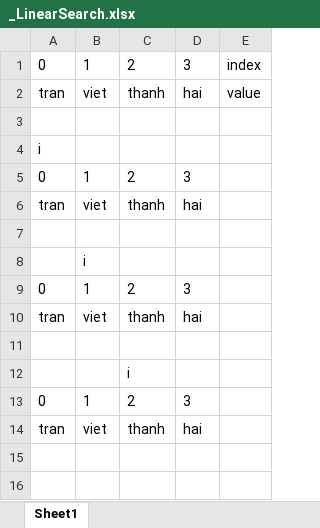
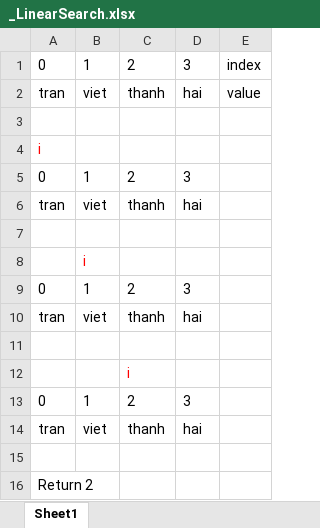
Before and after one commit to ThanhHai99/Roadmap, an Excel workbook: NodeJS/Code/16. Javascript Algorithms and Data Structures/16.2. Search/16.2.0. LinearSearch/Doc/_LinearSearch.xlsx, sheet Sheet1, drawn as a sheet; values as stored, in another font and other column widths than the file's, no borders; the diff names each change by its address in the sheet, - before the commit and + after, or states it on an @@ line.

Commit message:
Update LinearSearch.

```diff
--- a/NodeJS/Code/16. Javascript Algorithms and Data Structures/16.2. Search/16.2.0. LinearSearch/Doc/_LinearSearch.xlsx (sheet Sheet1)
+++ b/NodeJS/Code/16. Javascript Algorithms and Data Structures/16.2. Search/16.2.0. LinearSearch/Doc/_LinearSearch.xlsx (sheet Sheet1)
-A4 text colour: black
+A4 text colour: #FF0000
-B8 text colour: black
+B8 text colour: #FF0000
-C12 text colour: black
+C12 text colour: #FF0000
+row 15: (empty)
+row 16: Return 2
```
Also changed, not shown: 2 other files.
